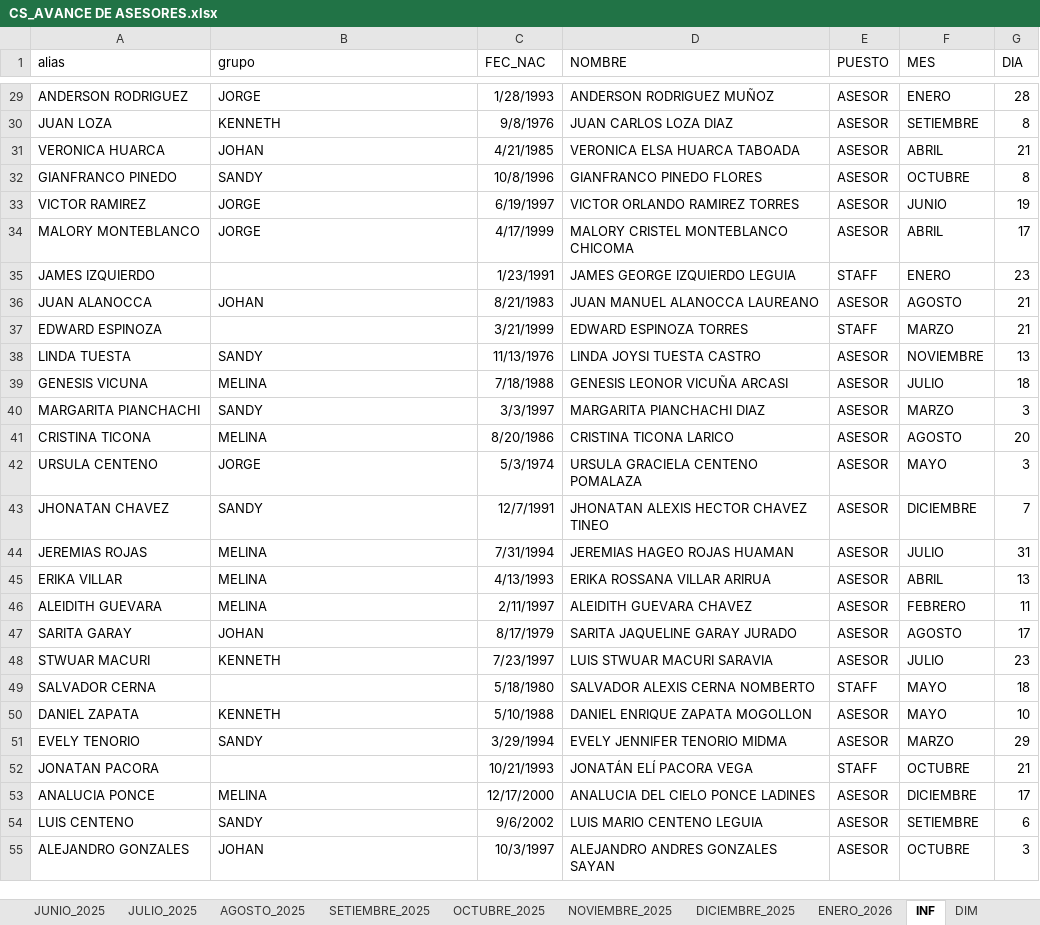
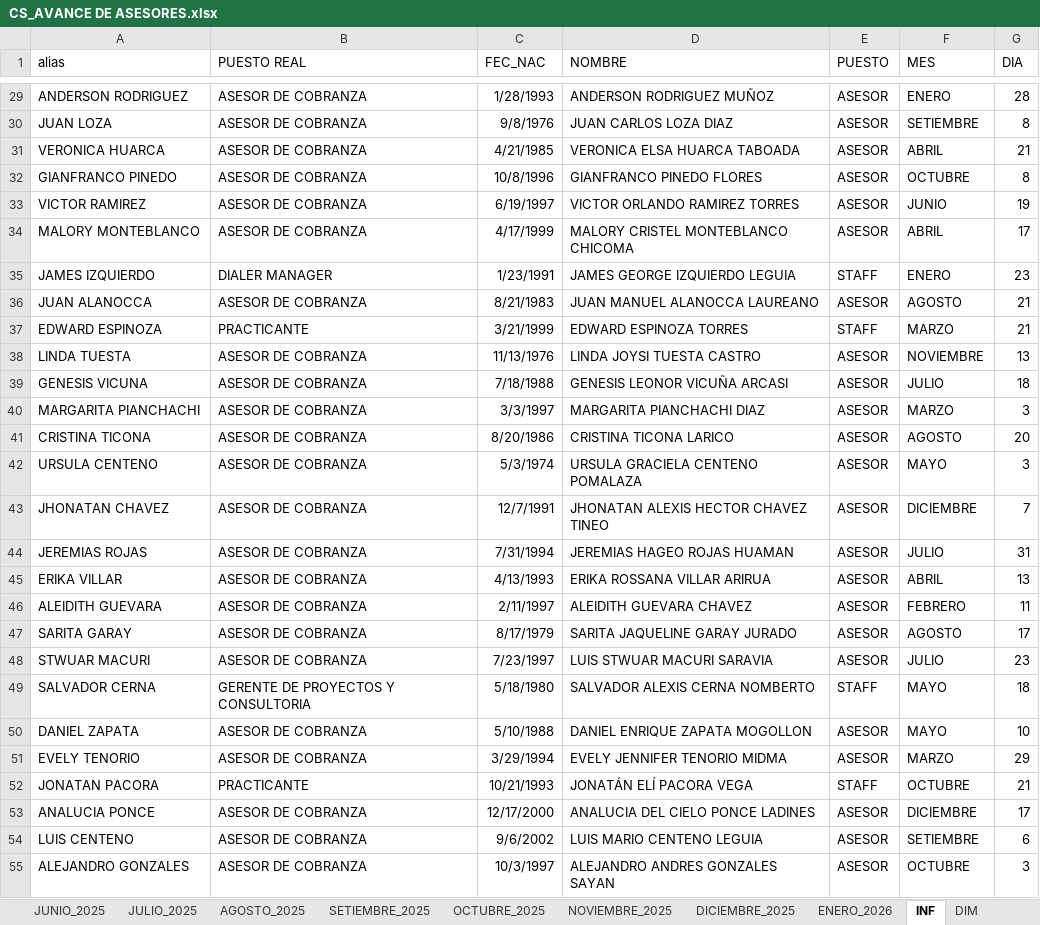
Before and after one commit to jvasquez98/Ranking, an Excel workbook: CS_AVANCE DE ASESORES.xlsx, sheet INF, drawn as a sheet; only a part is shown, gaps mark what is left out; values as stored, in another font and other column widths than the file's, no borders; table styles not drawn; the diff covers the shown part only; the diff names each change by its address in the sheet, - before the commit and + after, or states it on an @@ line.

```diff
--- a/CS_AVANCE DE ASESORES.xlsx (sheet INF)
+++ b/CS_AVANCE DE ASESORES.xlsx (sheet INF)
-B1: grupo
+B1: PUESTO REAL
-B29 (PUESTO REAL): JORGE
+B29 (PUESTO REAL): ASESOR DE COBRANZA
-B30 (PUESTO REAL): KENNETH
+B30 (PUESTO REAL): ASESOR DE COBRANZA
-B31 (PUESTO REAL): JOHAN
+B31 (PUESTO REAL): ASESOR DE COBRANZA
-B32 (PUESTO REAL): SANDY
+B32 (PUESTO REAL): ASESOR DE COBRANZA
-B33:B34 (PUESTO REAL): JORGE
+B33:B34 (PUESTO REAL): ASESOR DE COBRANZA
-B35 (PUESTO REAL): (empty)
+B35 (PUESTO REAL): DIALER MANAGER
-B36 (PUESTO REAL): JOHAN
+B36 (PUESTO REAL): ASESOR DE COBRANZA
-B37 (PUESTO REAL): (empty)
+B37 (PUESTO REAL): PRACTICANTE
-B38 (PUESTO REAL): SANDY
+B38 (PUESTO REAL): ASESOR DE COBRANZA
-B39 (PUESTO REAL): MELINA
+B39 (PUESTO REAL): ASESOR DE COBRANZA
-B40 (PUESTO REAL): SANDY
+B40 (PUESTO REAL): ASESOR DE COBRANZA
-B41 (PUESTO REAL): MELINA
+B41 (PUESTO REAL): ASESOR DE COBRANZA
-B42 (PUESTO REAL): JORGE
+B42 (PUESTO REAL): ASESOR DE COBRANZA
-B43 (PUESTO REAL): SANDY
+B43 (PUESTO REAL): ASESOR DE COBRANZA
-B44:B46 (PUESTO REAL): MELINA
+B44:B46 (PUESTO REAL): ASESOR DE COBRANZA
-B47 (PUESTO REAL): JOHAN
+B47 (PUESTO REAL): ASESOR DE COBRANZA
-B48 (PUESTO REAL): KENNETH
+B48 (PUESTO REAL): ASESOR DE COBRANZA
-B49 (PUESTO REAL): (empty)
+B49 (PUESTO REAL): GERENTE DE PROYECTOS Y CONSULTORIA
-B50 (PUESTO REAL): KENNETH
+B50 (PUESTO REAL): ASESOR DE COBRANZA
-B51 (PUESTO REAL): SANDY
+B51 (PUESTO REAL): ASESOR DE COBRANZA
-B52 (PUESTO REAL): (empty)
+B52 (PUESTO REAL): PRACTICANTE
-B53 (PUESTO REAL): MELINA
+B53 (PUESTO REAL): ASESOR DE COBRANZA
-B54 (PUESTO REAL): SANDY
+B54 (PUESTO REAL): ASESOR DE COBRANZA
-B55 (PUESTO REAL): JOHAN
+B55 (PUESTO REAL): ASESOR DE COBRANZA
```
Also changed, not shown: 72 edited cells elsewhere in this sheet, 3 other files.
